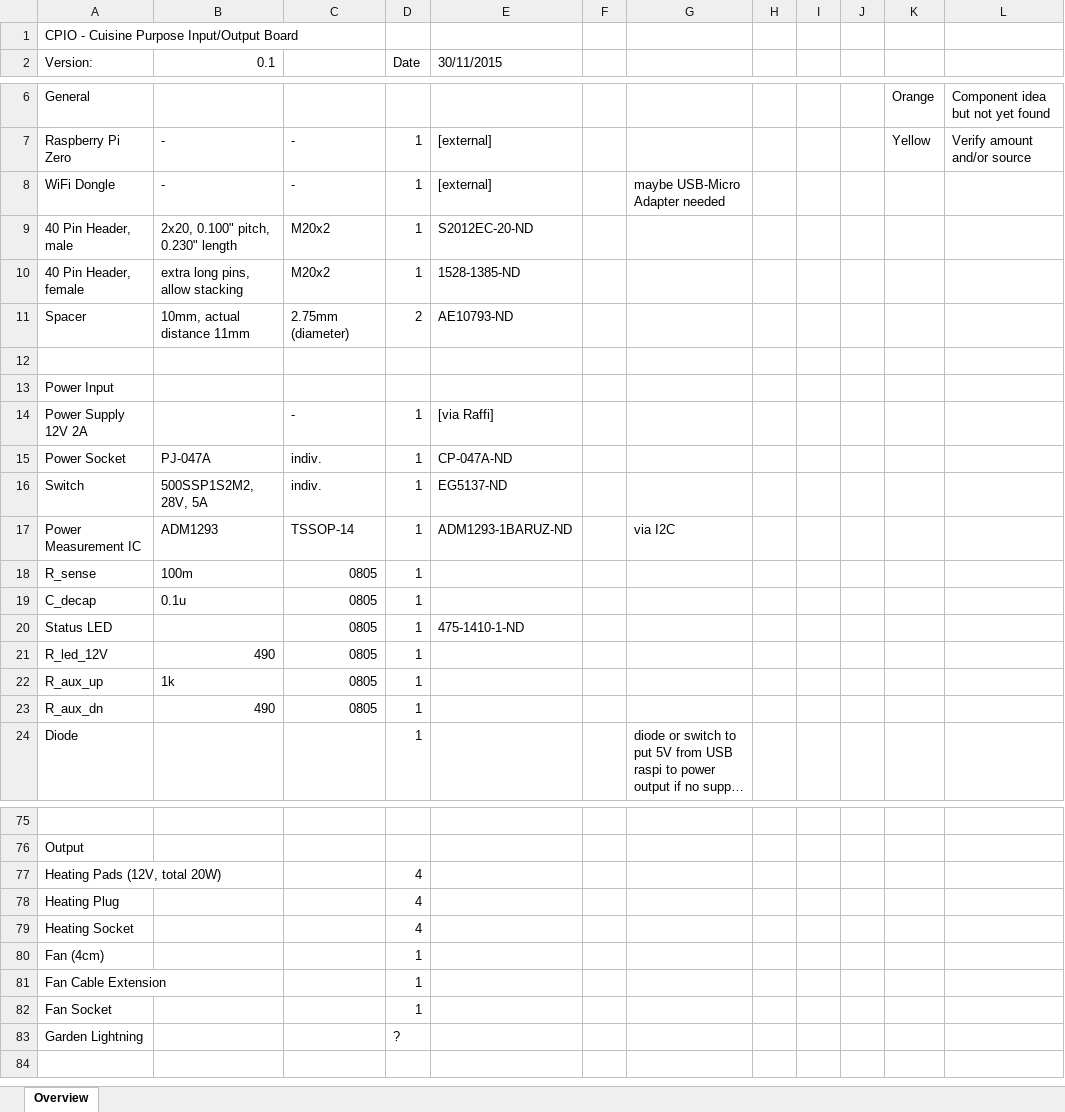
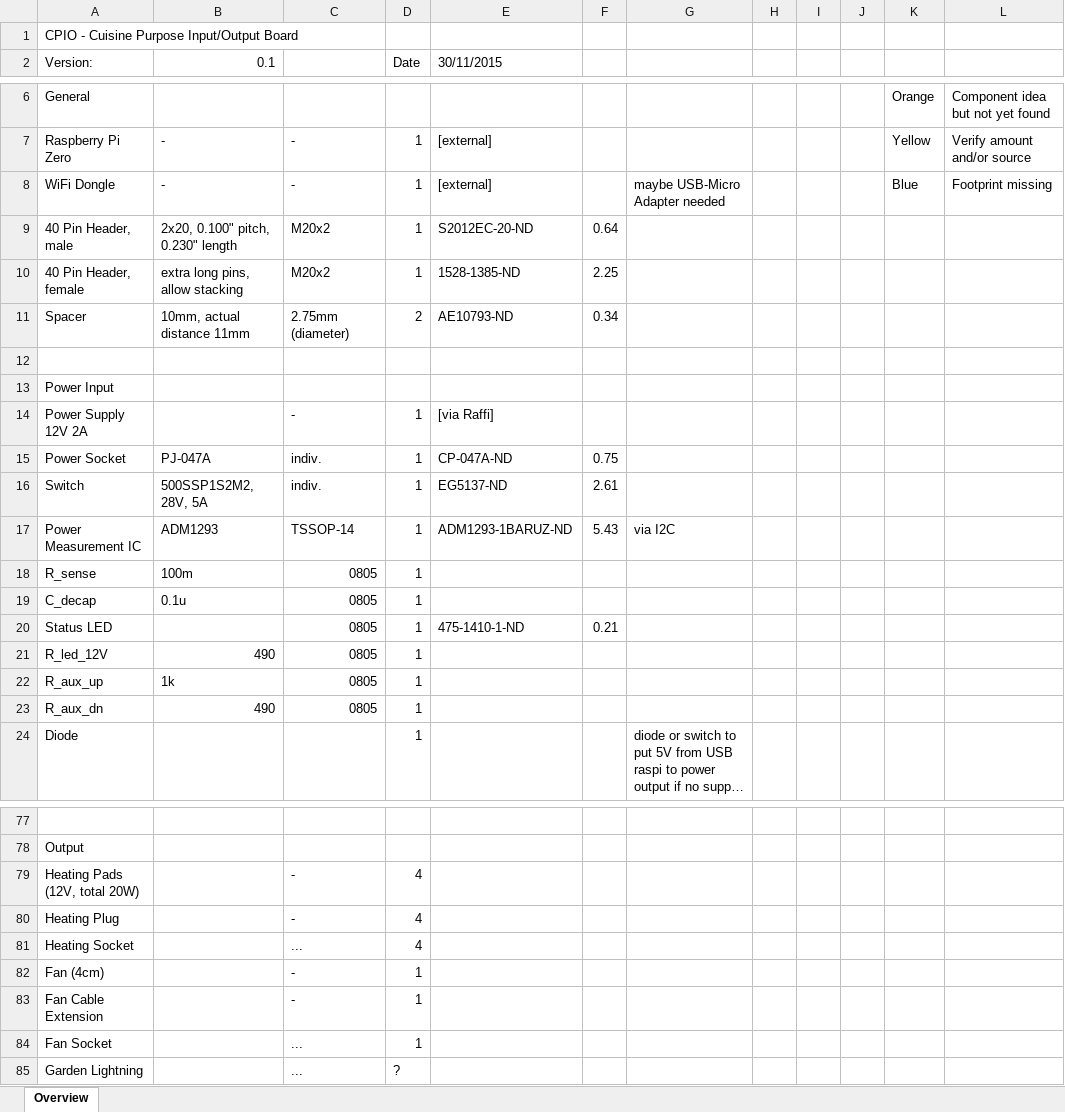
Before and after one commit to schmidlorenz/cpio, an Excel workbook: cpio-pcb/components/list.xlsx, sheet Overview, drawn as a sheet; only a part is shown, gaps mark what is left out; long unchanged cells end in …; values as stored, in another font and other column widths than the file's, no cell formats; addresses are those after the commit; the diff covers the shown part only; the diff names each change by its address in the sheet, - before the commit and + after, or states it on an @@ line.

Commit message:
updated footprints and cleaned component list

```diff
--- a/cpio-pcb/components/list.xlsx (sheet Overview)
+++ b/cpio-pcb/components/list.xlsx (sheet Overview)
-K8: (empty)
+K8: Blue
-L8: (empty)
+L8: Footprint missing
-F9: (empty)
+F9: 0.64
-F10: (empty)
+F10: 2.25
-F11: (empty)
+F11: 0.34
-F15: (empty)
+F15: 0.75
-F16: (empty)
+F16: 2.61
-F17: (empty)
+F17: 5.43
-F20: (empty)
+F20: 0.21
-C79:C80: (empty)
+C79:C80: -
-C81: (empty)
+C81: ...
-C82:C83: (empty)
+C82:C83: -
-C84:C85: (empty)
+C84:C85: ...
```
Also changed, not shown: 4 added rows, 2 removed rows and 54 edited cells elsewhere in this sheet, cell formats, 2 other files.
